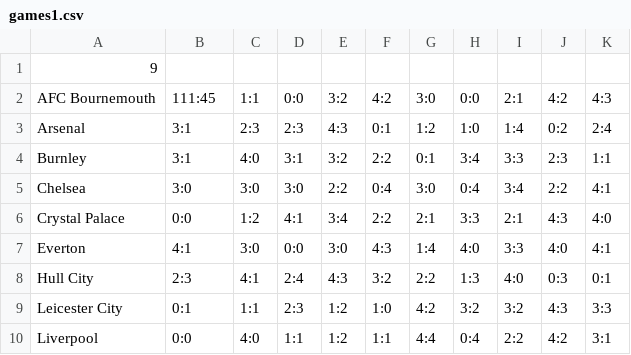
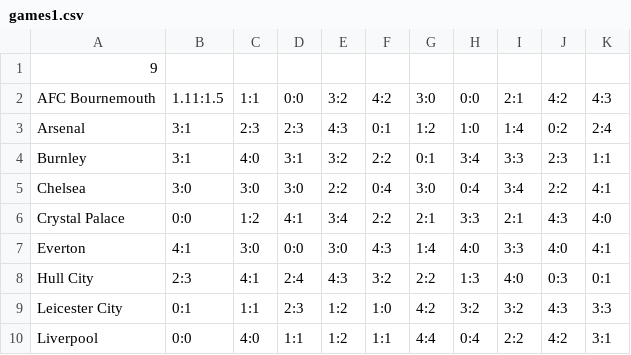
Before and after one commit to Fireman9/Laba2, a CSV file: games1.csv, drawn as a sheet.

```diff
--- a/games1.csv
+++ b/games1.csv
@@ -1,3 +1,3 @@
 9
-AFC Bournemouth,111:45,1:1,0:0,3:2,4:2,3:0,0:0,2:1,4:2,4:3
+AFC Bournemouth,1.11:1.5,1:1,0:0,3:2,4:2,3:0,0:0,2:1,4:2,4:3
 Arsenal,3:1,2:3,2:3,4:3,0:1,1:2,1:0,1:4,0:2,2:4
```
Also changed, not shown: 1 other file.
